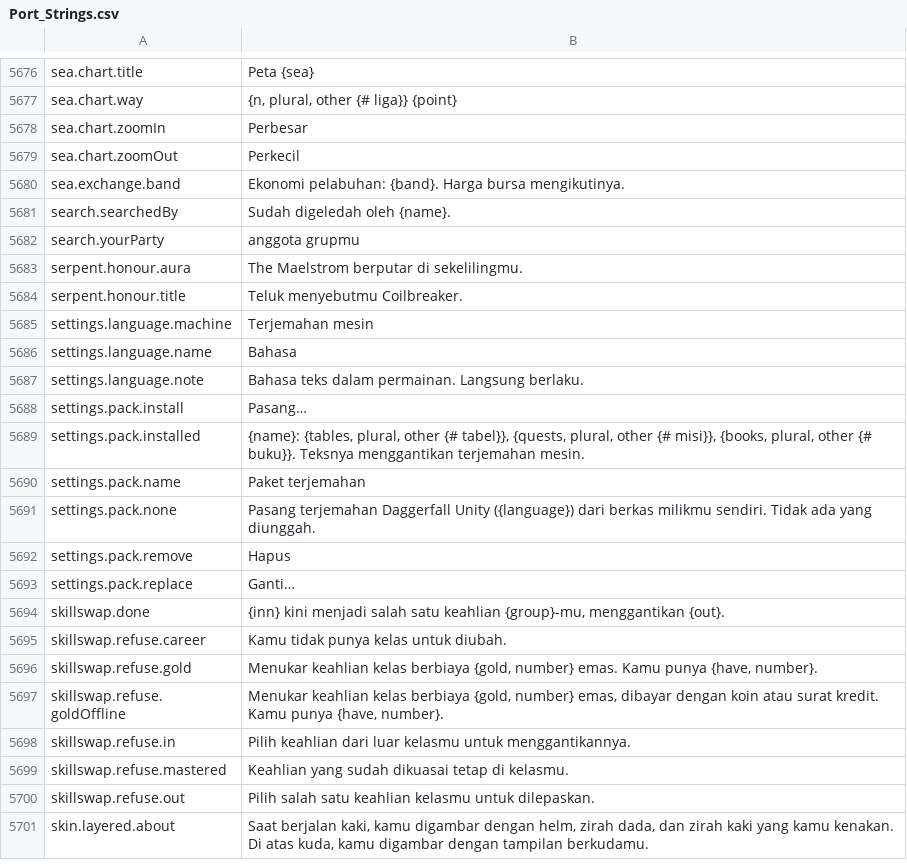
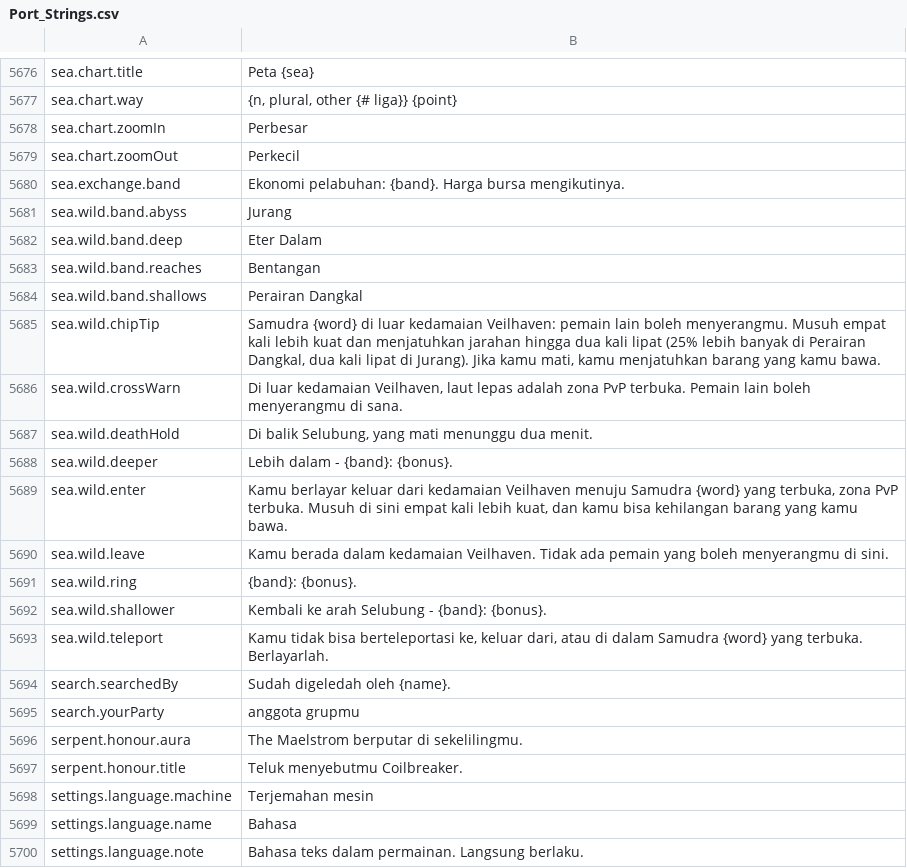
Before and after one commit to Hazerre/daggerfall-js-source, a CSV file: locales/id/Port_Strings.csv, drawn as a sheet; only a part is shown, gaps mark what is left out; the shorter side is filled out with more unchanged rows; the diff names each change by its address in the sheet, - before the commit and + after, or states it on an @@ line.

```diff
--- a/locales/id/Port_Strings.csv
+++ b/locales/id/Port_Strings.csv
+row 5681: sea.wild.band.abyss | Jurang
+row 5682: sea.wild.band.deep | Eter Dalam
+row 5683: sea.wild.band.reaches | Bentangan
+row 5684: sea.wild.band.shallows | Perairan Dangkal
+row 5685: sea.wild.chipTip | Samudra {word} di luar kedamaian Veilhaven: pemain lain boleh menyerangmu. Musuh empat kali lebih kuat dan menjatuhkan jarahan hingga dua kali lipat (25% lebih banyak di Perairan Dangkal, dua kali lipat di Jurang). Jika kamu mati, kamu menjatuhkan barang yang kamu bawa.
+row 5686: sea.wild.crossWarn | Di luar kedamaian Veilhaven, laut lepas adalah zona PvP terbuka. Pemain lain boleh menyerangmu di sana.
+row 5687: sea.wild.deathHold | Di balik Selubung, yang mati menunggu dua menit.
+row 5688: sea.wild.deeper | Lebih dalam - {band}: {bonus}.
+row 5689: sea.wild.enter | Kamu berlayar keluar dari kedamaian Veilhaven menuju Samudra {word} yang terbuka, zona PvP terbuka. Musuh di sini empat kali lebih kuat, dan kamu bisa kehilangan barang yang kamu bawa.
+row 5690: sea.wild.leave | Kamu berada dalam kedamaian Veilhaven. Tidak ada pemain yang boleh menyerangmu di sini.
+row 5691: sea.wild.ring | {band}: {bonus}.
+row 5692: sea.wild.shallower | Kembali ke arah Selubung - {band}: {bonus}.
+row 5693: sea.wild.teleport | Kamu tidak bisa berteleportasi ke, keluar dari, atau di dalam Samudra {word} yang terbuka. Berlayarlah.
```
Also changed, not shown: locales/bg/Port_Strings.csv, locales/de/Port_Strings.csv, 40 other files.
